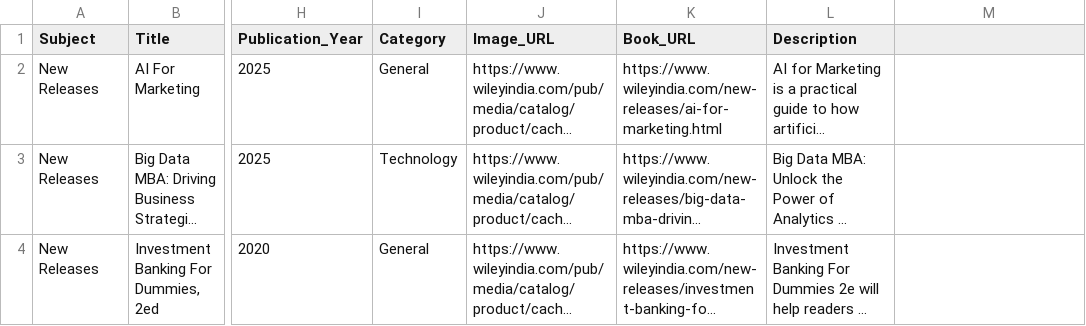
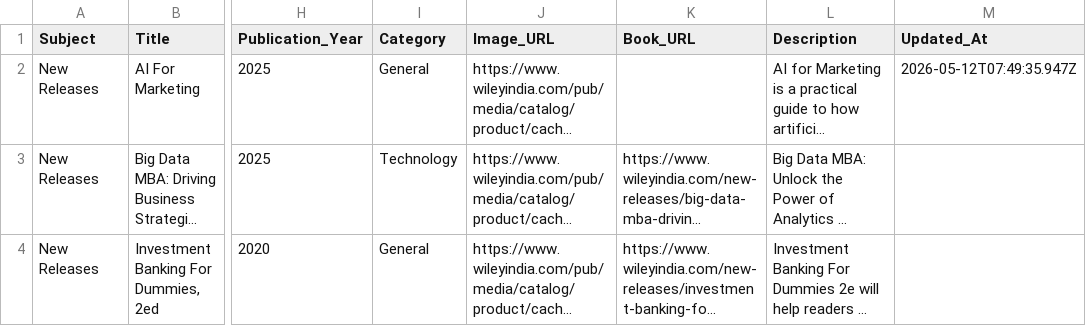
Before and after one commit to sudhirg3173-star/bookstore, a CSV file: data/wiley_books.csv, drawn as a sheet; only a part is shown, gaps mark what is left out; long unchanged cells end in …; the diff names each change by its address in the sheet, - before the commit and + after, or states it on an @@ line.

```diff
--- a/data/wiley_books.csv
+++ b/data/wiley_books.csv
-M1: (empty)
+M1: Updated_At
-K2 (Book_URL): https://www.wileyindia.com/new-releases/ai-for-marketing.html
+K2 (Book_URL): (empty)
-M2 (Updated_At): (empty)
+M2 (Updated_At): 2026-05-12T07:49:35.947Z
```
Also changed, not shown: data/standards.csv, 5 other files.
